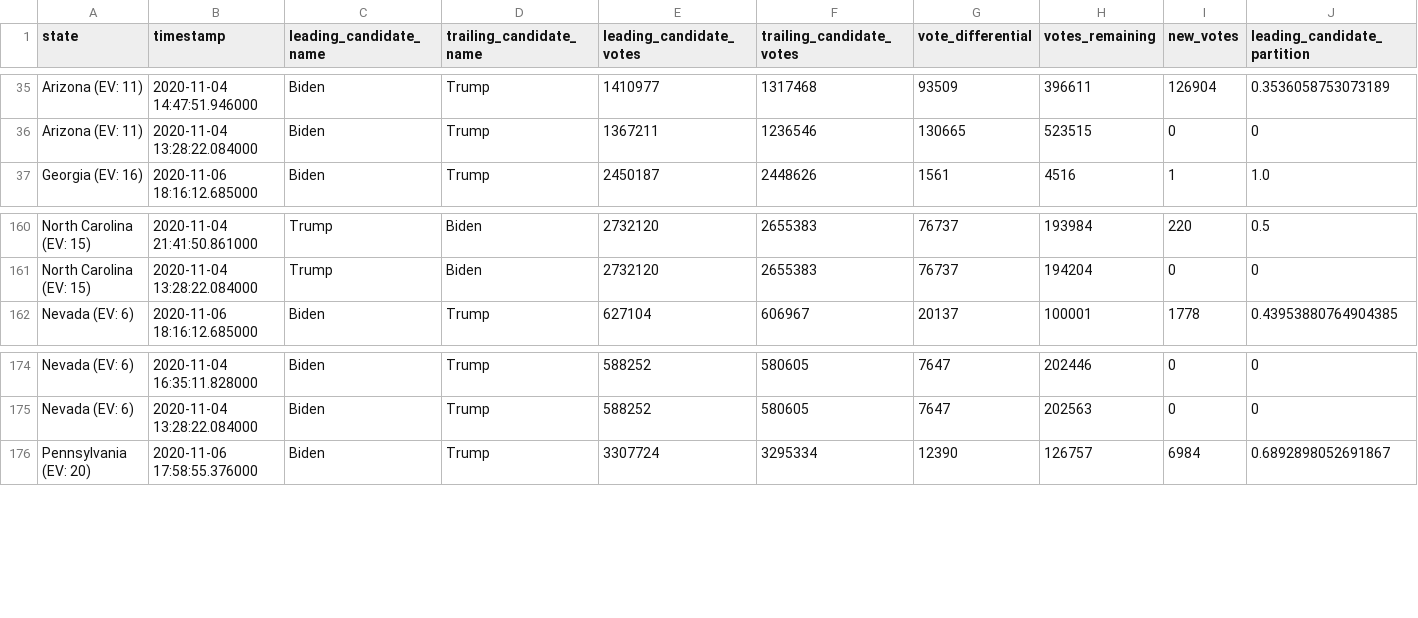
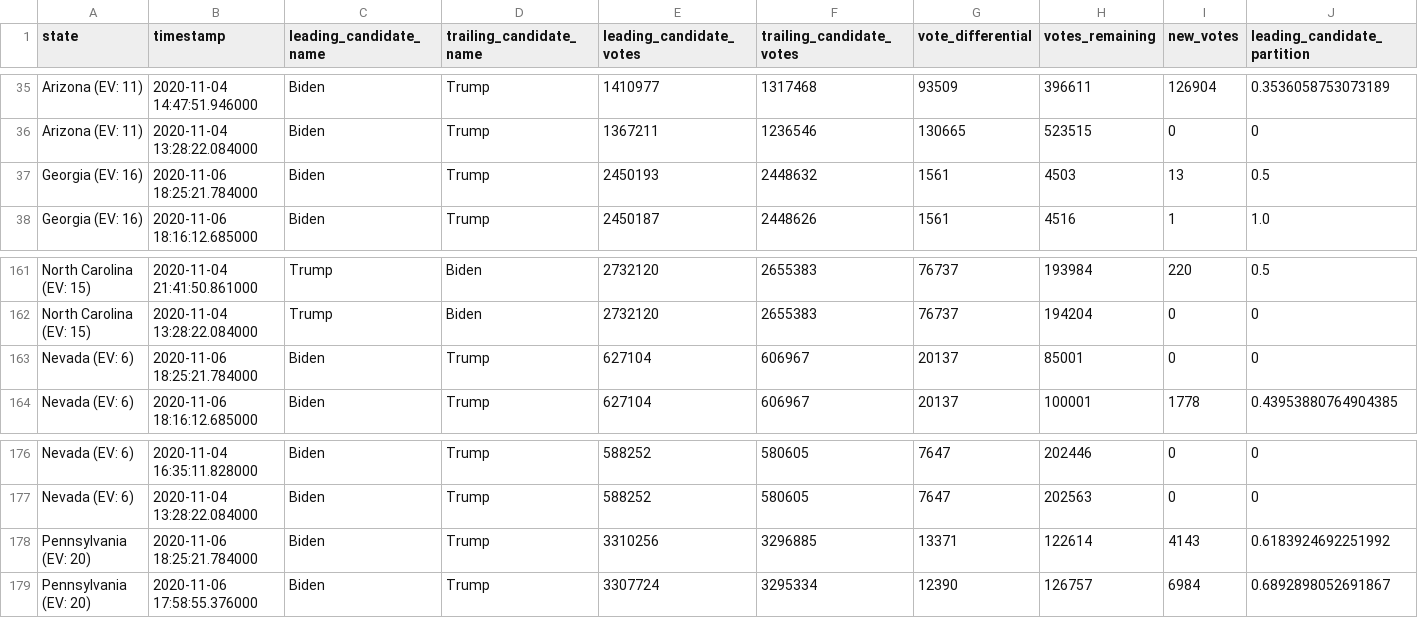
Before and after one commit to WarrenBuffering/nyt-2020-election-scraper, a CSV file: battleground-state-changes.csv, drawn as a sheet; only a part is shown, gaps mark what is left out; rows hold the shown columns only; the diff names each change by its address in the sheet, - before the commit and + after, or states it on an @@ line.

```diff
--- a/battleground-state-changes.csv
+++ b/battleground-state-changes.csv
+row 37: Georgia (EV: 16) | 2020-11-06 18:25:21.784000 | Biden | Trump | 2450193 | 2448632 | 1561 | 4503 | 13 | 0.5
+row 163: Nevada (EV: 6) | 2020-11-06 18:25:21.784000 | Biden | Trump | 627104 | 606967 | 20137 | 85001 | 0 | 0
+row 178: Pennsylvania (EV: 20) | 2020-11-06 18:25:21.784000 | Biden | Trump | 3310256 | 3296885 | 13371 | 122614 | 4143 | 0.6183924692251992
```
Also changed, not shown: 2 other files.
